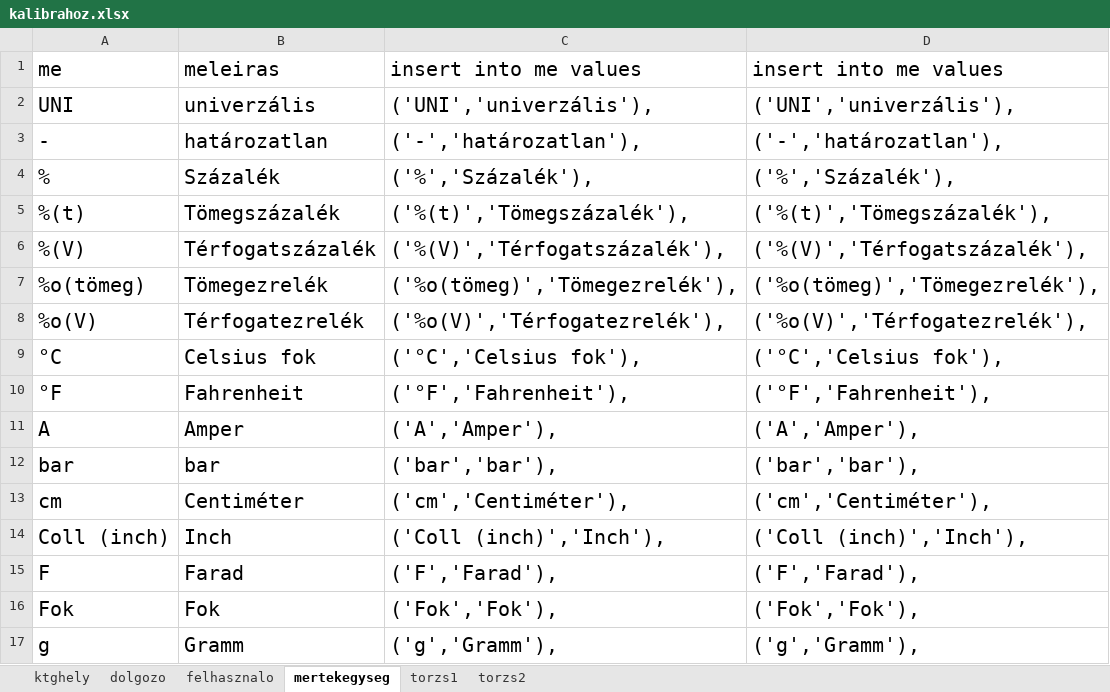
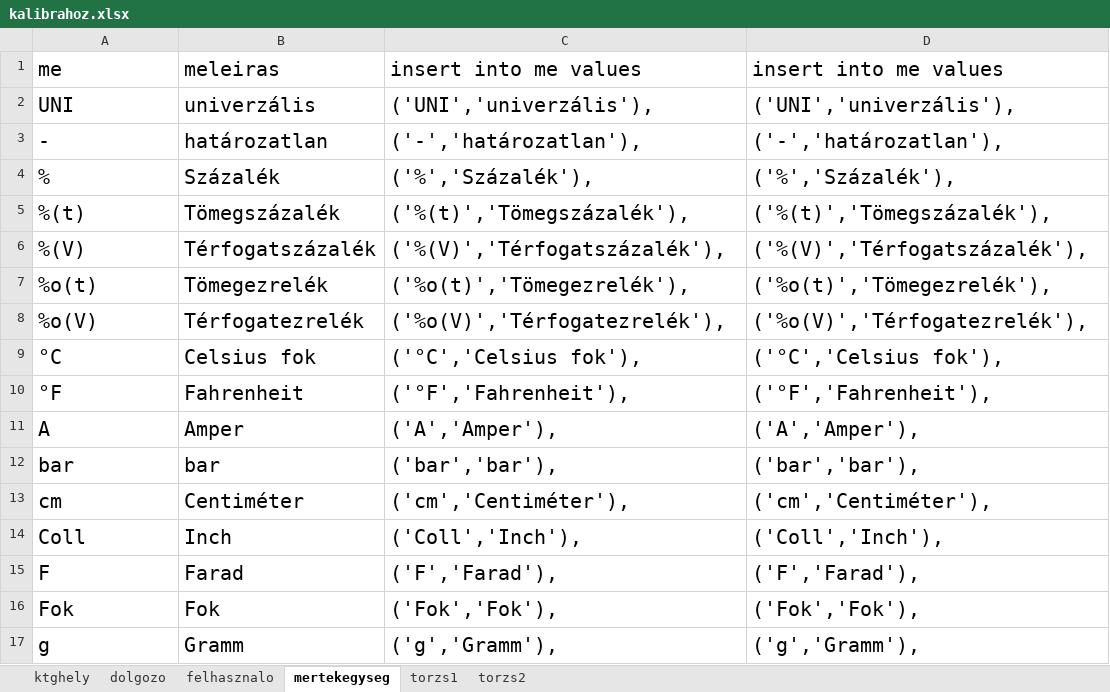
Before and after one commit to triton-dev/kalibra, an Excel workbook: LaTex/sql/kalibrahoz.xlsx, sheet mertekegyseg, drawn as a sheet; only a part is shown; values as stored, in another font and other column widths than the file's, no borders; the diff names each change by its address in the sheet, - before the commit and + after, or states it on an @@ line.

```diff
--- a/LaTex/sql/kalibrahoz.xlsx (sheet mertekegyseg)
+++ b/LaTex/sql/kalibrahoz.xlsx (sheet mertekegyseg)
-A7: %o(tömeg)
+A7: %o(t)
-C7: ('%o(tömeg)','Tömegezrelék'),
+C7: ('%o(t)','Tömegezrelék'),
-D7: ('%o(tömeg)','Tömegezrelék'),
+D7: ('%o(t)','Tömegezrelék'),
-A14: Coll (inch)
+A14: Coll
-C14: ('Coll (inch)','Inch'),
+C14: ('Coll','Inch'),
-D14: ('Coll (inch)','Inch'),
+D14: ('Coll','Inch'),
```
Also changed, not shown: sheet dolgozo, sheet torzs2, sheet torzs1, sheet felhasznalo, 1 other file.
